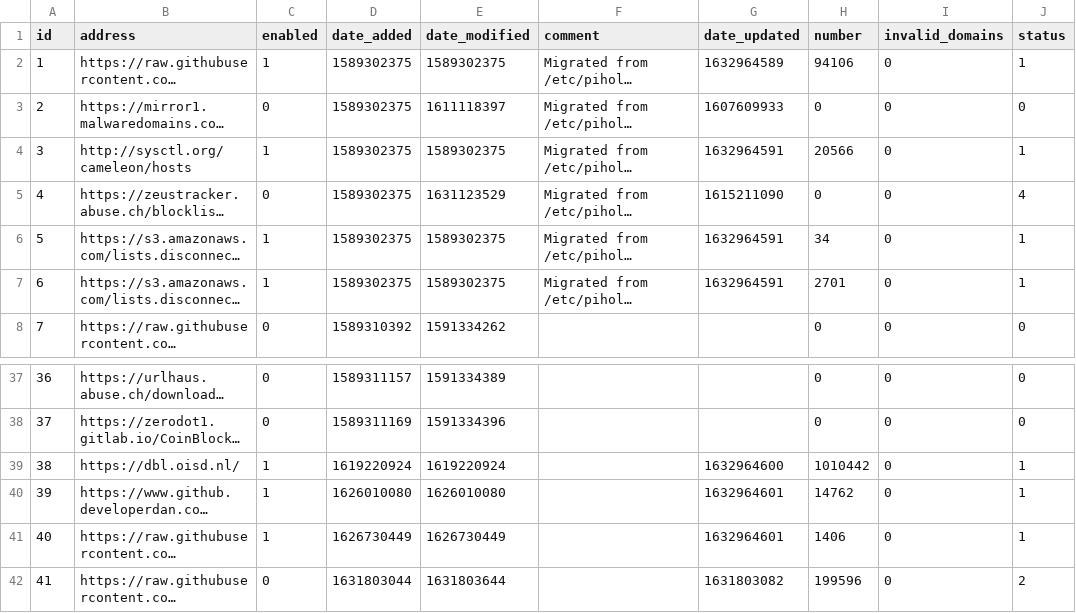
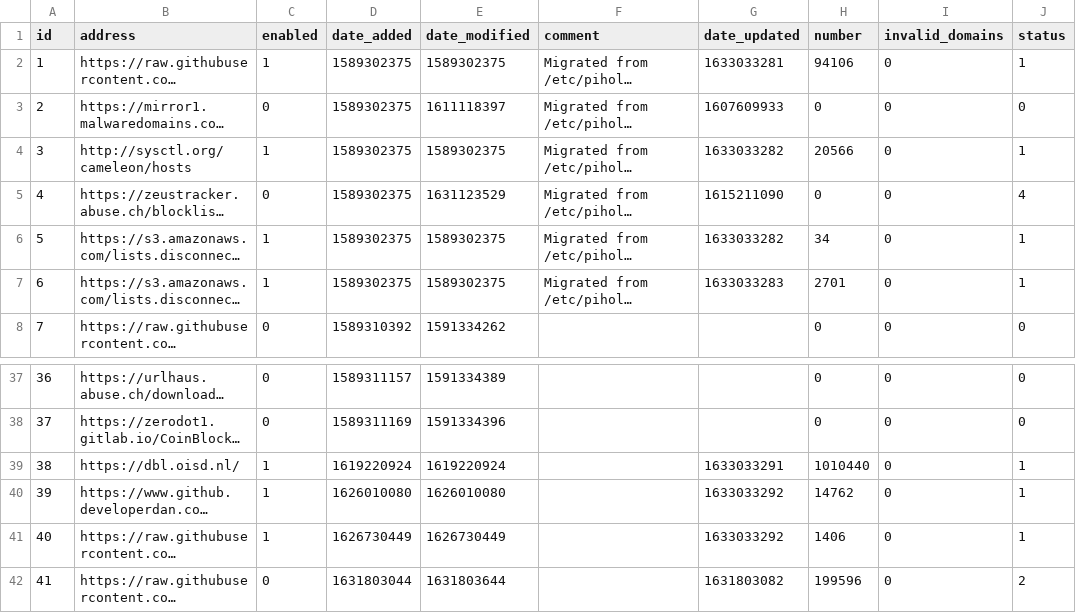
Before and after one commit to sloannin/piholelists, a CSV file: adlist.csv, drawn as a sheet; only a part is shown, gaps mark what is left out; long unchanged cells end in …; the diff names each change by its address in the sheet, - before the commit and + after, or states it on an @@ line.

Commit message:
Updated September 30, 2021  7:00PM

```diff
--- a/adlist.csv
+++ b/adlist.csv
-G2 (date_updated): 1632964589
+G2 (date_updated): 1633033281
-G4 (date_updated): 1632964591
+G4 (date_updated): 1633033282
-G6 (date_updated): 1632964591
+G6 (date_updated): 1633033282
-G7 (date_updated): 1632964591
+G7 (date_updated): 1633033283
-G39 (date_updated): 1632964600
+G39 (date_updated): 1633033291
-H39 (number): 1010442
+H39 (number): 1010440
-G40:G41 (date_updated): 1632964601
+G40:G41 (date_updated): 1633033292
```
